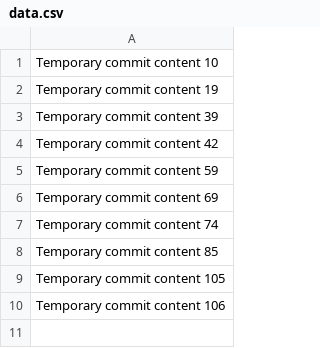
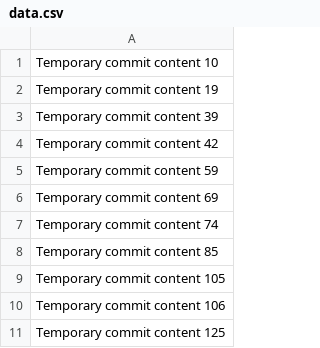
Before and after one commit to XYOGROUP/fictional-doodle, a CSV file: data.csv, drawn as a sheet.

```diff
--- a/data.csv
+++ b/data.csv
@@ -10 +10,2 @@ Temporary commit content 105
 Temporary commit content 106
+Temporary commit content 125
```
